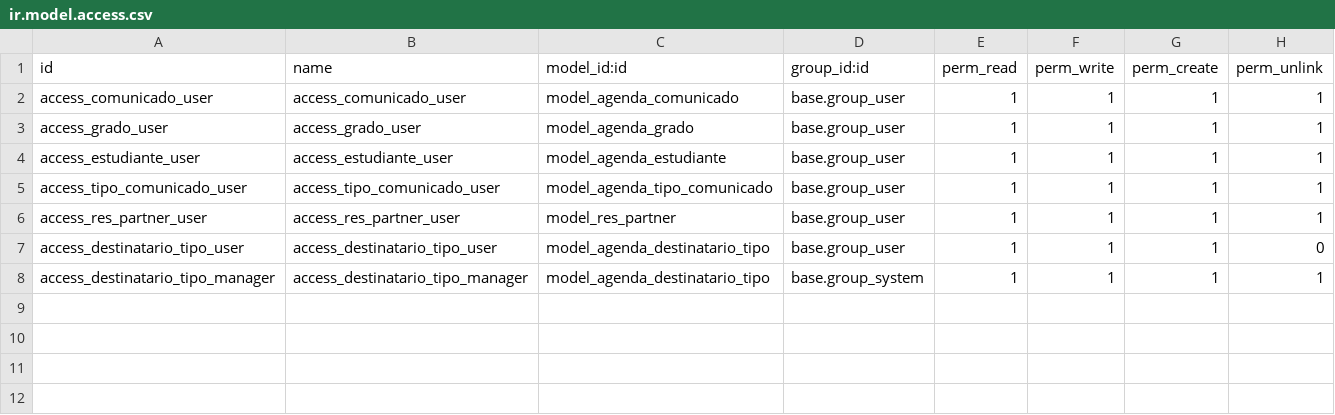
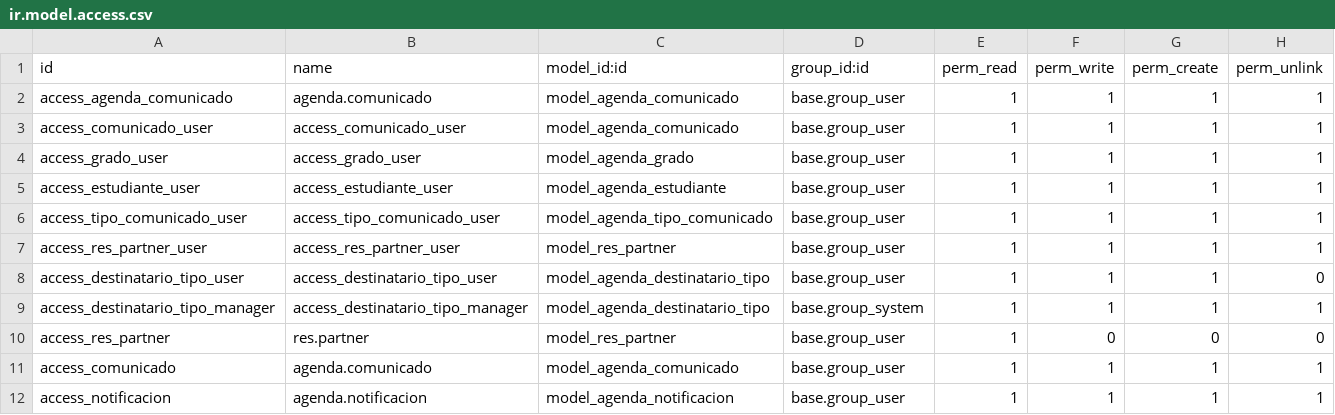
Before and after one commit to facundocg06/agenda, a CSV file: security/ir.model.access.csv, drawn as a sheet; the diff names each change by its address in the sheet, - before the commit and + after, or states it on an @@ line.

```diff
--- a/security/ir.model.access.csv
+++ b/security/ir.model.access.csv
+row 2: access_agenda_comunicado | agenda.comunicado | model_agenda_comunicado | base.group_user | 1 | 1 | 1 | 1
+row 10: access_res_partner | res.partner | model_res_partner | base.group_user | 1 | 0 | 0 | 0
+row 11: access_comunicado | agenda.comunicado | model_agenda_comunicado | base.group_user | 1 | 1 | 1 | 1
+row 12: access_notificacion | agenda.notificacion | model_agenda_notificacion | base.group_user | 1 | 1 | 1 | 1
```
Also changed, not shown: 8 other files.
